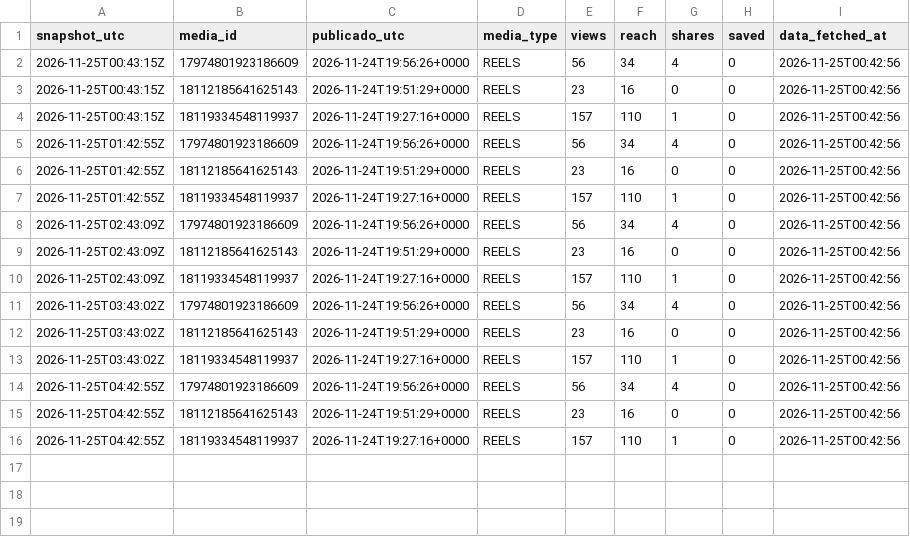
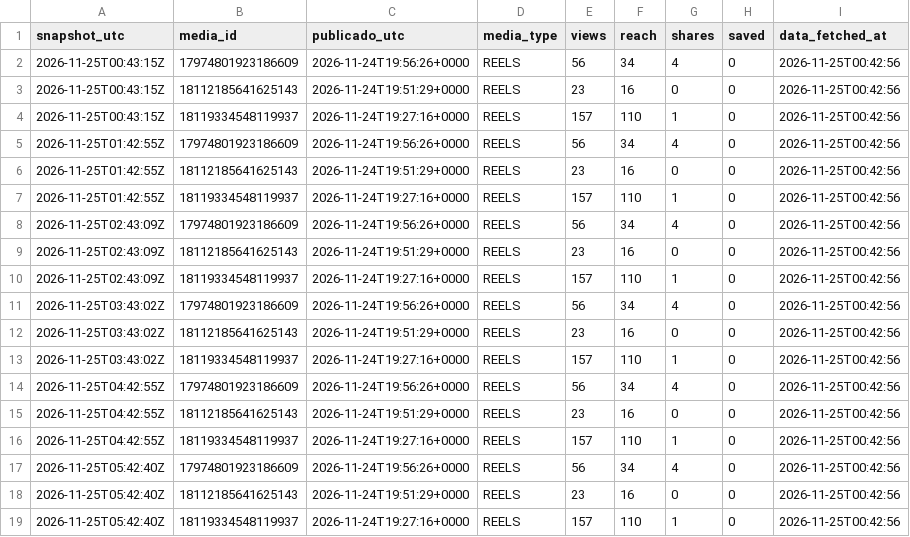
Before and after one commit to aum-oss/instagram-posts, a CSV file: metricas/futestrelas2026_views_por_hora.csv, drawn as a sheet; the diff names each change by its address in the sheet, - before the commit and + after, or states it on an @@ line.

```diff
--- a/metricas/futestrelas2026_views_por_hora.csv
+++ b/metricas/futestrelas2026_views_por_hora.csv
+row 17: 2026-11-25T05:42:40Z | 17974801923186609 | 2026-11-24T19:56:26+0000 | REELS | 56 | 34 | 4 | 0 | 2026-11-25T00:42:56
+row 18: 2026-11-25T05:42:40Z | 18112185641625143 | 2026-11-24T19:51:29+0000 | REELS | 23 | 16 | 0 | 0 | 2026-11-25T00:42:56
+row 19: 2026-11-25T05:42:40Z | 18119334548119937 | 2026-11-24T19:27:16+0000 | REELS | 157 | 110 | 1 | 0 | 2026-11-25T00:42:56
```
Also changed, not shown: metricas/views_por_hora.csv.
